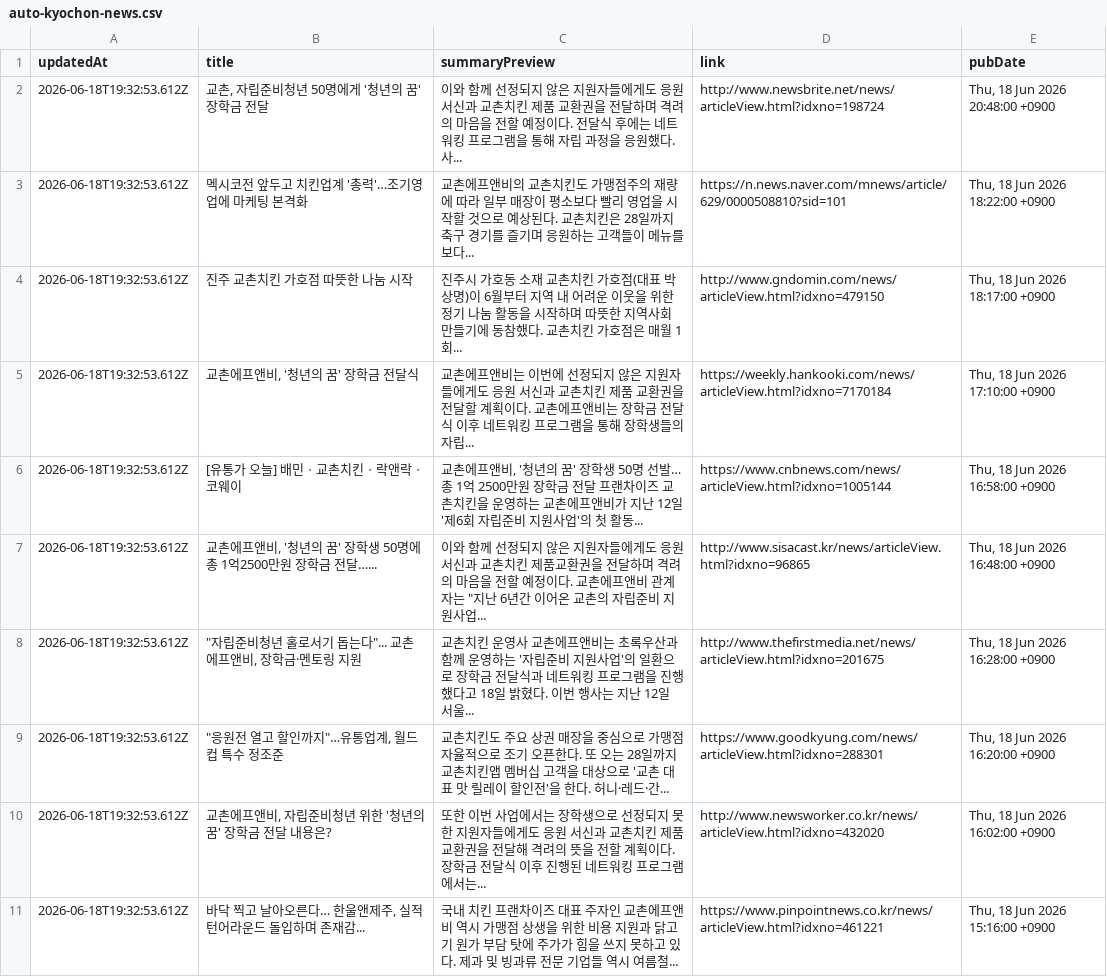
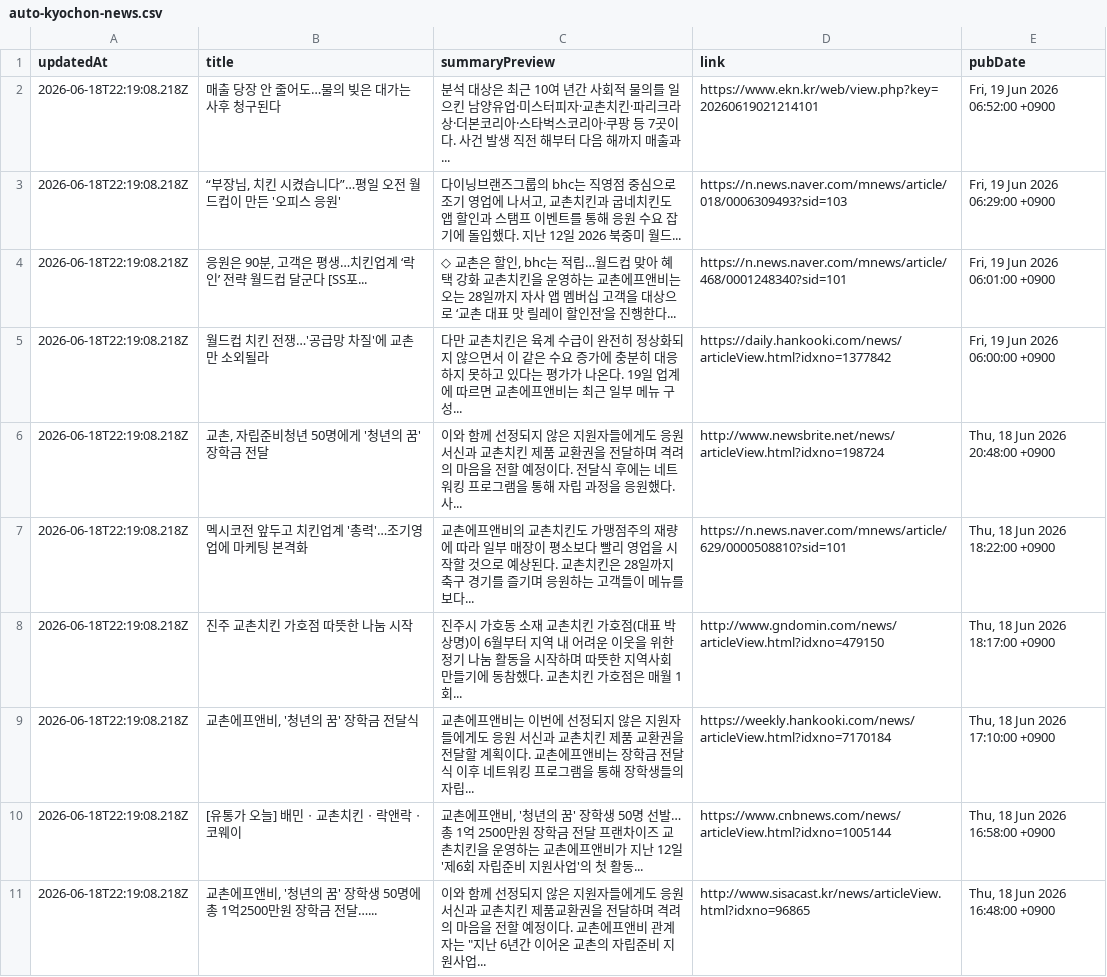
Before and after one commit to hemes-practice/chicken-mvp2-searching-style-cursor-, a CSV file: chicken-mvp/src/auto-kyochon-news.csv, drawn as a sheet.

```diff
--- a/chicken-mvp/src/auto-kyochon-news.csv
+++ b/chicken-mvp/src/auto-kyochon-news.csv
@@ -1,11 +1,11 @@
 "updatedAt","title","summaryPreview","link","pubDate"
-"2026-06-18T19:32:53.612Z","교촌, 자립준비청년 50명에게 '청년의 꿈' 장학금 전달","이와 함께 선정되지 않은 지원자들에게도 응원 서신과 교촌치킨 제품 교환권을 전달하며 격려의 마음을 전할 예정이다. 전달식 후에는 네트워킹 프로그램을 통해 자립 과정을 응원했다. 사...","http://www.newsbrite.net/news/articleView.html?idxno=198724","Thu, 18 Jun 2026 20:48:00 +0900"
-"2026-06-18T19:32:53.612Z","멕시코전 앞두고 치킨업계 '총력'…조기영업에 마케팅 본격화","교촌에프앤비의 교촌치킨도 가맹점주의 재량에 따라 일부 매장이 평소보다 빨리 영업을 시작할 것으로 예상된다. 교촌치킨은 28일까지 축구 경기를 즐기며 응원하는 고객들이 메뉴를 보다...","https://n.news.naver.com/mnews/article/629/0000508810?sid=101","Thu, 18 Jun 2026 18:22:00 +0900"
-"2026-06-18T19:32:53.612Z","진주 교촌치킨 가호점 따뜻한 나눔 시작","진주시 가호동 소재 교촌치킨 가호점(대표 박상명)이 6월부터 지역 내 어려운 이웃을 위한 정기 나눔 활동을 시작하며 따뜻한 지역사회 만들기에 동참했다. 교촌치킨 가호점은 매월 1회...","http://www.gndomin.com/news/articleView.html?idxno=479150","Thu, 18 Jun 2026 18:17:00 +0900"
-"2026-06-18T19:32:53.612Z","교촌에프앤비, '청년의 꿈' 장학금 전달식","교촌에프앤비는 이번에 선정되지 않은 지원자들에게도 응원 서신과 교촌치킨 제품 교환권을 전달할 계획이다. 교촌에프앤비는 장학금 전달식 이후 네트워킹 프로그램을 통해 장학생들의 자립...","https://weekly.hankooki.com/news/articleView.html?idxno=7170184","Thu, 18 Jun 2026 17:10:00 +0900"
-"2026-06-18T19:32:53.612Z","[유통가 오늘] 배민ㆍ교촌치킨ㆍ락앤락ㆍ코웨이","교촌에프앤비, '청년의 꿈' 장학생 50명 선발… 총 1억 2500만원 장학금 전달 프랜차이즈 교촌치킨을 운영하는 교촌에프앤비가 지난 12일 '제6회 자립준비 지원사업'의 첫 활동...","https://www.cnbnews.com/news/articleView.html?idxno=1005144","Thu, 18 Jun 2026 16:58:00 +0900"
-"2026-06-18T19:32:53.612Z","교촌에프앤비, '청년의 꿈' 장학생 50명에 총 1억2500만원 장학금 전달…...","이와 함께 선정되지 않은 지원자들에게도 응원 서신과 교촌치킨 제품교환권을 전달하며 격려의 마음을 전할 예정이다. 교촌에프앤비 관계자는 ""지난 6년간 이어온 교촌의 자립준비 지원사업...","http://www.sisacast.kr/news/articleView.html?idxno=96865","Thu, 18 Jun 2026 16:48:00 +0900"
-"2026-06-18T19:32:53.612Z","""자립준비청년 홀로서기 돕는다""... 교촌에프앤비, 장학금·멘토링 지원","교촌치킨 운영사 교촌에프앤비는 초록우산과 함께 운영하는 '자립준비 지원사업'의 일환으로 장학금 전달식과 네트워킹 프로그램을 진행했다고 18일 밝혔다. 이번 행사는 지난 12일 서울...","http://www.thefirstmedia.net/news/articleView.html?idxno=201675","Thu, 18 Jun 2026 16:28:00 +0900"
-"2026-06-18T19:32:53.612Z","""응원전 열고 할인까지""…유통업계, 월드컵 특수 정조준","교촌치킨도 주요 상권 매장을 중심으로 가맹점 자율적으로 조기 오픈한다. 또 오는 28일까지 교촌치킨앱 멤버십 고객을 대상으로 '교촌 대표 맛 릴레이 할인전'을 한다. 허니·레드·간...","https://www.goodkyung.com/news/articleView.html?idxno=288301","Thu, 18 Jun 2026 16:20:00 +0900"
-"2026-06-18T19:32:53.612Z","교촌에프앤비, 자립준비청년 위한 '청년의 꿈' 장학금 전달 내용은?","또한 이번 사업에서는 장학생으로 선정되지 못한 지원자들에게도 응원 서신과 교촌치킨 제품교환권을 전달해 격려의 뜻을 전할 계획이다. 장학금 전달식 이후 진행된 네트워킹 프로그램에서는...","http://www.newsworker.co.kr/news/articleView.html?idxno=432020","Thu, 18 Jun 2026 16:02:00 +0900"
-"2026-06-18T19:32:53.612Z","바닥 찍고 날아오른다… 한울앤제주, 실적 턴어라운드 돌입하며 존재감...","국내 치킨 프랜차이즈 대표 주자인 교촌에프앤비 역시 가맹점 상생을 위한 비용 지원과 닭고기 원가 부담 탓에 주가가 힘을 쓰지 못하고 있다. 제과 및 빙과류 전문 기업들 역시 여름철...","https://www.pinpointnews.co.kr/news/articleView.html?idxno=461221","Thu, 18 Jun 2026 15:16:00 +0900"
+"2026-06-18T22:19:08.218Z","매출 당장 안 줄어도…물의 빚은 대가는 사후 청구된다","분석 대상은 최근 10여 년간 사회적 물의를 일으킨 남양유업·미스터피자·교촌치킨·파리크라상·더본코리아·스타벅스코리아·쿠팡 등 7곳이다. 사건 발생 직전 해부터 다음 해까지 매출과...","https://www.ekn.kr/web/view.php?key=20260619021214101","Fri, 19 Jun 2026 06:52:00 +0900"
+"2026-06-18T22:19:08.218Z","“부장님, 치킨 시켰습니다”…평일 오전 월드컵이 만든 '오피스 응원'","다이닝브랜즈그룹의 bhc는 직영점 중심으로 조기 영업에 나서고, 교촌치킨과 굽네치킨도 앱 할인과 스탬프 이벤트를 통해 응원 수요 잡기에 돌입했다. 지난 12일 2026 북중미 월드...","https://n.news.naver.com/mnews/article/018/0006309493?sid=103","Fri, 19 Jun 2026 06:29:00 +0900"
+"2026-06-18T22:19:08.218Z","응원은 90분, 고객은 평생…치킨업계 ‘락인’ 전략 월드컵 달군다 [SS포...","◇ 교촌은 할인, bhc는 적립…월드컵 맞아 혜택 강화 교촌치킨을 운영하는 교촌에프앤비는 오는 28일까지 자사 앱 멤버십 고객을 대상으로 ‘교촌 대표 맛 릴레이 할인전’을 진행한다...","https://n.news.naver.com/mnews/article/468/0001248340?sid=101","Fri, 19 Jun 2026 06:01:00 +0900"
+"2026-06-18T22:19:08.218Z","월드컵 치킨 전쟁…'공급망 차질'에 교촌만 소외될라","다만 교촌치킨은 육계 수급이 완전히 정상화되지 않으면서 이 같은 수요 증가에 충분히 대응하지 못하고 있다는 평가가 나온다. 19일 업계에 따르면 교촌에프앤비는 최근 일부 메뉴 구성...","https://daily.hankooki.com/news/articleView.html?idxno=1377842","Fri, 19 Jun 2026 06:00:00 +0900"
+"2026-06-18T22:19:08.218Z","교촌, 자립준비청년 50명에게 '청년의 꿈' 장학금 전달","이와 함께 선정되지 않은 지원자들에게도 응원 서신과 교촌치킨 제품 교환권을 전달하며 격려의 마음을 전할 예정이다. 전달식 후에는 네트워킹 프로그램을 통해 자립 과정을 응원했다. 사...","http://www.newsbrite.net/news/articleView.html?idxno=198724","Thu, 18 Jun 2026 20:48:00 +0900"
+"2026-06-18T22:19:08.218Z","멕시코전 앞두고 치킨업계 '총력'…조기영업에 마케팅 본격화","교촌에프앤비의 교촌치킨도 가맹점주의 재량에 따라 일부 매장이 평소보다 빨리 영업을 시작할 것으로 예상된다. 교촌치킨은 28일까지 축구 경기를 즐기며 응원하는 고객들이 메뉴를 보다...","https://n.news.naver.com/mnews/article/629/0000508810?sid=101","Thu, 18 Jun 2026 18:22:00 +0900"
+"2026-06-18T22:19:08.218Z","진주 교촌치킨 가호점 따뜻한 나눔 시작","진주시 가호동 소재 교촌치킨 가호점(대표 박상명)이 6월부터 지역 내 어려운 이웃을 위한 정기 나눔 활동을 시작하며 따뜻한 지역사회 만들기에 동참했다. 교촌치킨 가호점은 매월 1회...","http://www.gndomin.com/news/articleView.html?idxno=479150","Thu, 18 Jun 2026 18:17:00 +0900"
+"2026-06-18T22:19:08.218Z","교촌에프앤비, '청년의 꿈' 장학금 전달식","교촌에프앤비는 이번에 선정되지 않은 지원자들에게도 응원 서신과 교촌치킨 제품 교환권을 전달할 계획이다. 교촌에프앤비는 장학금 전달식 이후 네트워킹 프로그램을 통해 장학생들의 자립...","https://weekly.hankooki.com/news/articleView.html?idxno=7170184","Thu, 18 Jun 2026 17:10:00 +0900"
+"2026-06-18T22:19:08.218Z","[유통가 오늘] 배민ㆍ교촌치킨ㆍ락앤락ㆍ코웨이","교촌에프앤비, '청년의 꿈' 장학생 50명 선발… 총 1억 2500만원 장학금 전달 프랜차이즈 교촌치킨을 운영하는 교촌에프앤비가 지난 12일 '제6회 자립준비 지원사업'의 첫 활동...","https://www.cnbnews.com/news/articleView.html?idxno=1005144","Thu, 18 Jun 2026 16:58:00 +0900"
+"2026-06-18T22:19:08.218Z","교촌에프앤비, '청년의 꿈' 장학생 50명에 총 1억2500만원 장학금 전달…...","이와 함께 선정되지 않은 지원자들에게도 응원 서신과 교촌치킨 제품교환권을 전달하며 격려의 마음을 전할 예정이다. 교촌에프앤비 관계자는 ""지난 6년간 이어온 교촌의 자립준비 지원사업...","http://www.sisacast.kr/news/articleView.html?idxno=96865","Thu, 18 Jun 2026 16:48:00 +0900"
```
Also changed, not shown: 1 other file.
